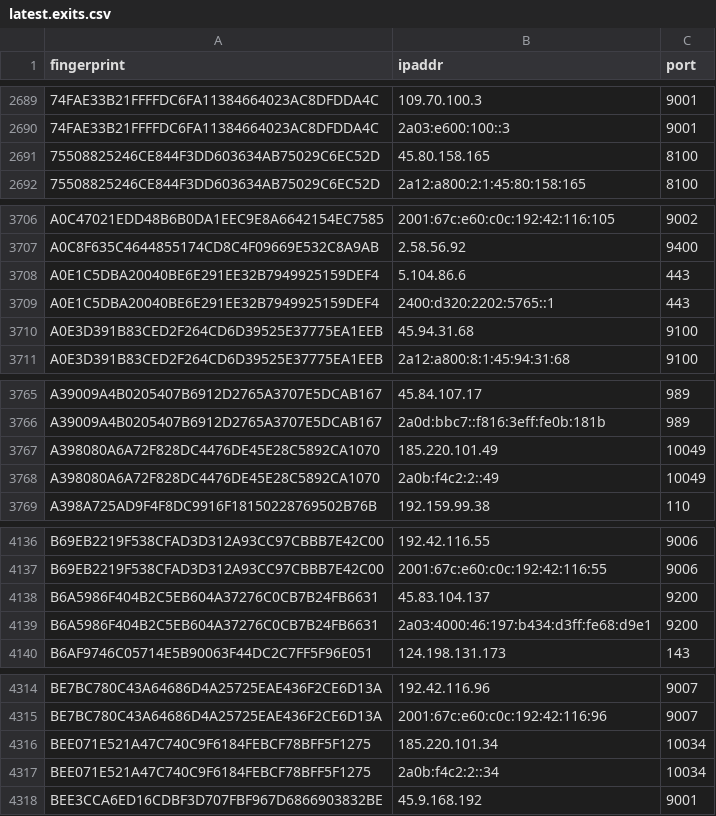
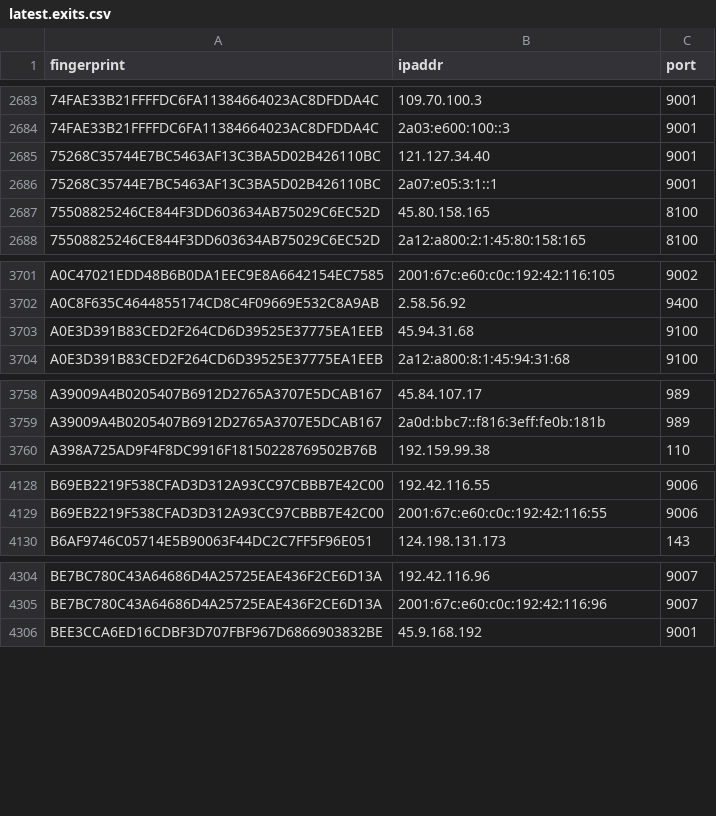
Before and after one commit to burachai-x/tornode-database, a CSV file: torlist-db/latest.exits.csv, drawn as a sheet; only a part is shown, gaps mark what is left out; the diff covers the shown part only.

```diff
--- a/torlist-db/latest.exits.csv
+++ b/torlist-db/latest.exits.csv
@@ -2690,2 +2684,4 @@ fingerprint,ipaddr,port
 74FAE33B21FFFFDC6FA11384664023AC8DFDDA4C,2a03:e600:100::3,9001
+75268C35744E7BC5463AF13C3BA5D02B426110BC,121.127.34.40,9001
+75268C35744E7BC5463AF13C3BA5D02B426110BC,2a07:e05:3:1::1,9001
 75508825246CE844F3DD603634AB75029C6EC52D,45.80.158.165,8100
@@ -3707,4 +3702,2 @@ A0C47021EDD48B6B0DA1EEC9E8A6642154EC7585,2001:67c:e60:c0c:192:42:116:105,9002
 A0C8F635C4644855174CD8C4F09669E532C8A9AB,2.58.56.92,9400
-A0E1C5DBA20040BE6E291EE32B7949925159DEF4,5.104.86.6,443
-A0E1C5DBA20040BE6E291EE32B7949925159DEF4,2400:d320:2202:5765::1,443
 A0E3D391B83CED2F264CD6D39525E37775EA1EEB,45.94.31.68,9100
@@ -3766,4 +3759,2 @@ A39009A4B0205407B6912D2765A3707E5DCAB167,45.84.107.17,989
 A39009A4B0205407B6912D2765A3707E5DCAB167,2a0d:bbc7::f816:3eff:fe0b:181b,989
-A398080A6A72F828DC4476DE45E28C5892CA1070,185.220.101.49,10049
-A398080A6A72F828DC4476DE45E28C5892CA1070,2a0b:f4c2:2::49,10049
 A398A725AD9F4F8DC9916F18150228769502B76B,192.159.99.38,110
@@ -4137,4 +4129,2 @@ B69EB2219F538CFAD3D312A93CC97CBBB7E42C00,192.42.116.55,9006
 B69EB2219F538CFAD3D312A93CC97CBBB7E42C00,2001:67c:e60:c0c:192:42:116:55,9006
-B6A5986F404B2C5EB604A37276C0CB7B24FB6631,45.83.104.137,9200
-B6A5986F404B2C5EB604A37276C0CB7B24FB6631,2a03:4000:46:197:b434:d3ff:fe68:d9e1,9200
 B6AF9746C05714E5B90063F44DC2C7FF5F96E051,124.198.131.173,143
@@ -4315,4 +4305,2 @@ BE7BC780C43A64686D4A25725EAE436F2CE6D13A,192.42.116.96,9007
 BE7BC780C43A64686D4A25725EAE436F2CE6D13A,2001:67c:e60:c0c:192:42:116:96,9007
-BEE071E521A47C740C9F6184FEBCF78BFF5F1275,185.220.101.34,10034
-BEE071E521A47C740C9F6184FEBCF78BFF5F1275,2a0b:f4c2:2::34,10034
 BEE3CCA6ED16CDBF3D707FBF967D6866903832BE,45.9.168.192,9001
```
Also changed, not shown: 4 added rows, 10 removed rows and 1 edited cell elsewhere in this file, torlist-db/latest.all.csv, torlist-db/latest.guards.csv.
